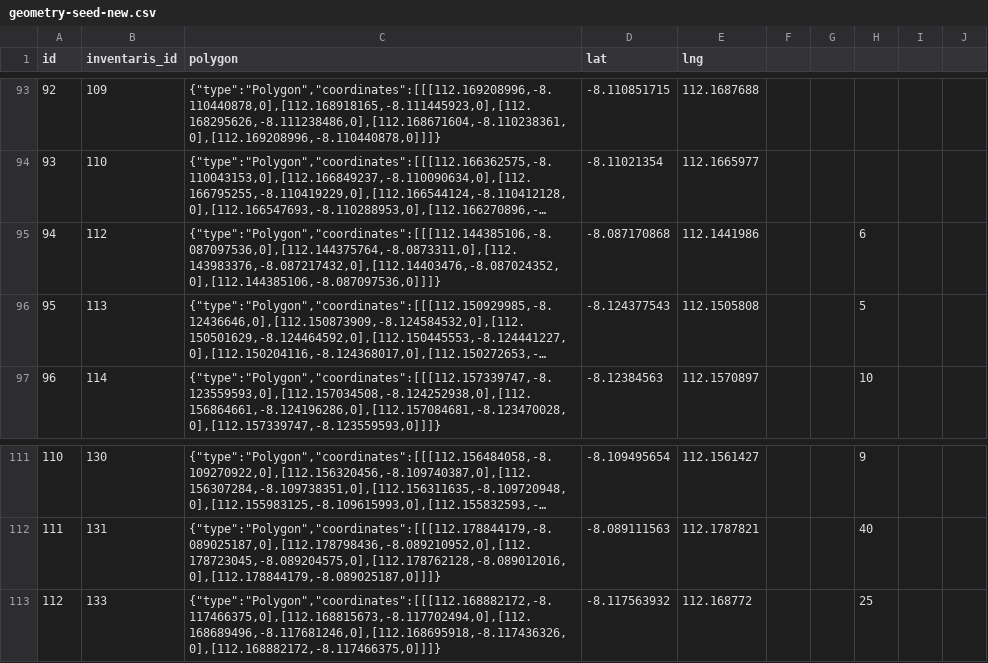
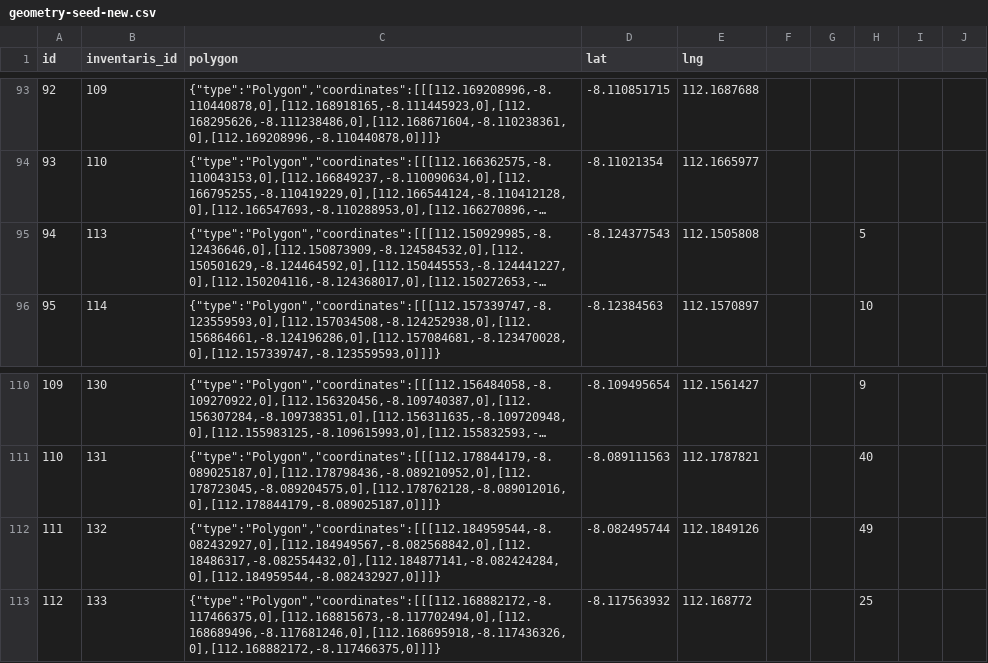
Before and after one commit to rizHarism/gis-bpkad, a CSV file: database/data/geometry-seed-new.csv, drawn as a sheet; only a part is shown, gaps mark what is left out; long unchanged cells end in …; removed rows and columns are numbered as before the commit, all else as after; the diff names each change by its address in the sheet, - before the commit and + after, or states it on an @@ line.

Commit message:
update rth kunden

```diff
--- a/database/data/geometry-seed-new.csv
+++ b/database/data/geometry-seed-new.csv
-row 95: 94 | 112 | {"type":"Polygon","coordinates":[[[112.144385106,-8.087097536,0],[112.144375764,-8.0873311,0],[112.143983376,-8.087217432,0],[112.14403476,-8.087024352,0],[112.144385106,-8.087097536,0]]]} | -8.087170868 | 112.1441986 |  |  | 6
@@ column A (id) renumbered between rows 95 and 111 @@
+row 112: 111 | 132 | {"type":"Polygon","coordinates":[[[112.184959544,-8.082432927,0],[112.184949567,-8.082568842,0],[112.18486317,-8.082554432,0],[112.184877141,-8.082424284,0],[112.184959544,-8.082432927,0]]]} | -8.082495744 | 112.1849126 |  |  | 49
```
